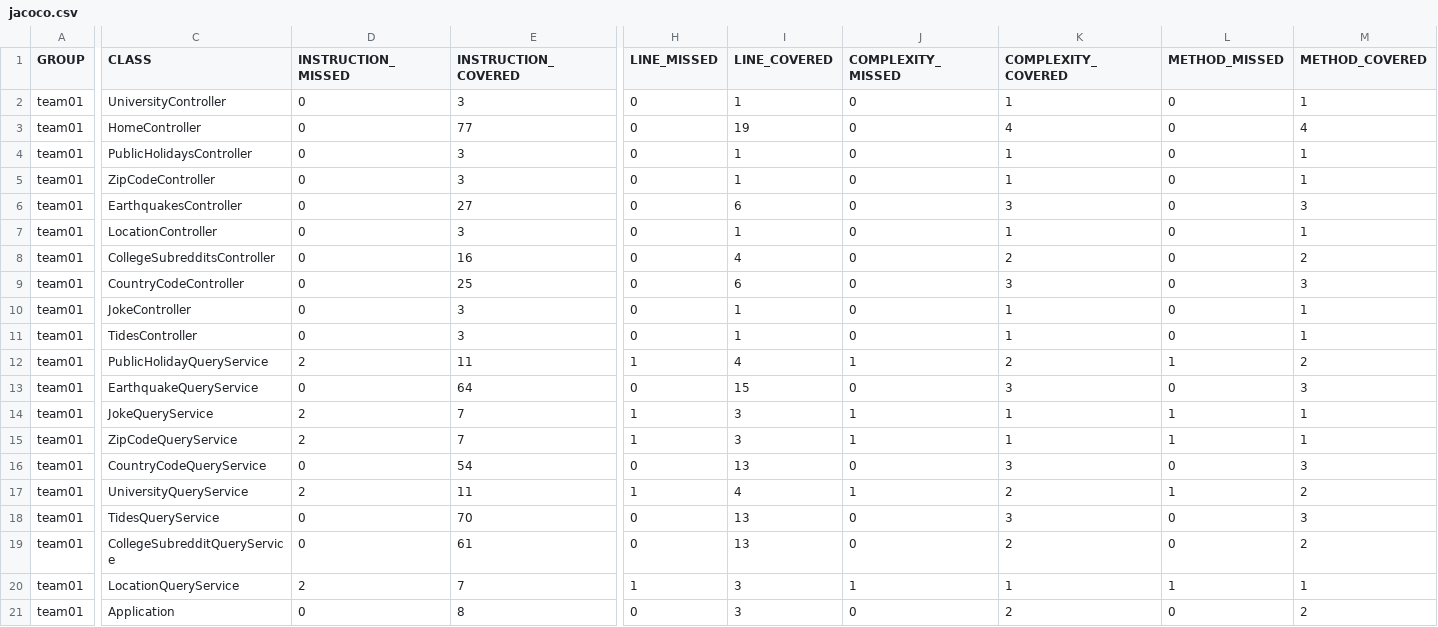
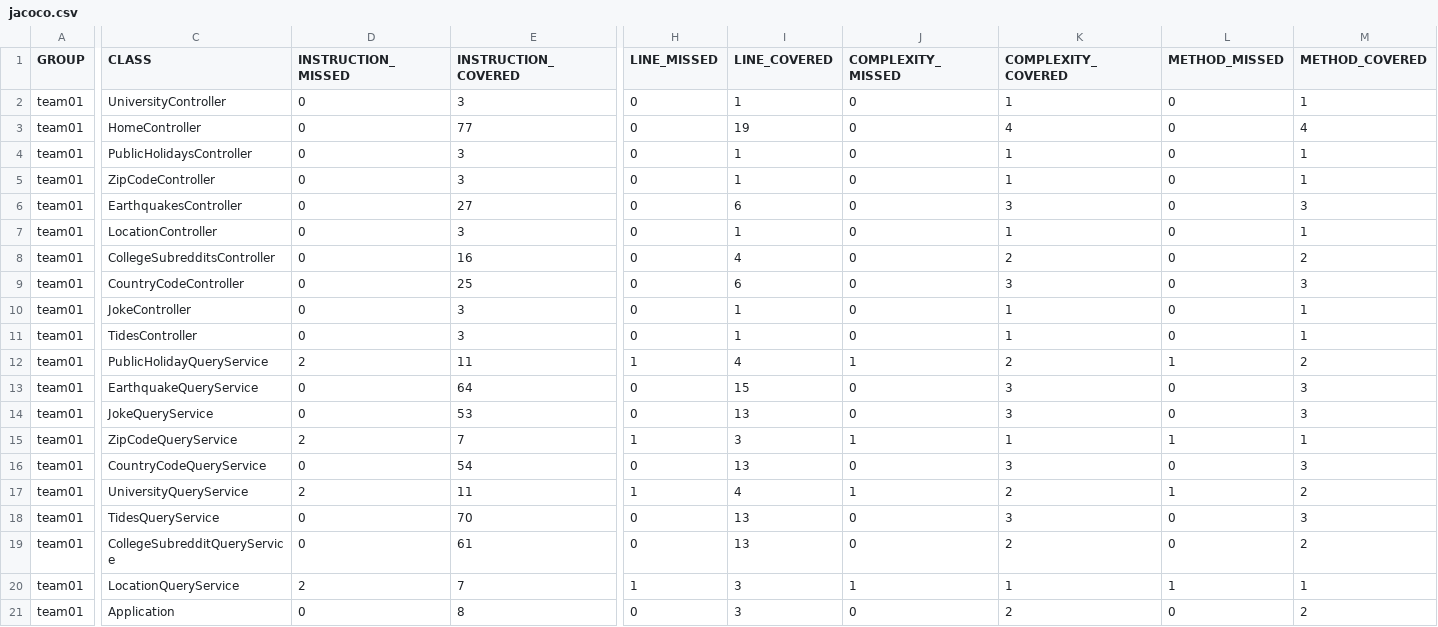
Before and after one commit to ucsb-cs156-s24/team01-s24-5pm-8, a CSV file: jacoco/jacoco.csv, drawn as a sheet; only a part is shown, gaps mark what is left out; the diff names each change by its address in the sheet, - before the commit and + after, or states it on an @@ line.

```diff
--- a/jacoco/jacoco.csv
+++ b/jacoco/jacoco.csv
-D14 (INSTRUCTION_MISSED): 2
+D14 (INSTRUCTION_MISSED): 0
-E14 (INSTRUCTION_COVERED): 7
+E14 (INSTRUCTION_COVERED): 53
-H14 (LINE_MISSED): 1
+H14 (LINE_MISSED): 0
-I14 (LINE_COVERED): 3
+I14 (LINE_COVERED): 13
-J14 (COMPLEXITY_MISSED): 1
+J14 (COMPLEXITY_MISSED): 0
-K14 (COMPLEXITY_COVERED): 1
+K14 (COMPLEXITY_COVERED): 3
-L14 (METHOD_MISSED): 1
+L14 (METHOD_MISSED): 0
-M14 (METHOD_COVERED): 1
+M14 (METHOD_COVERED): 3
```
Also changed, not shown: 7 other files.
